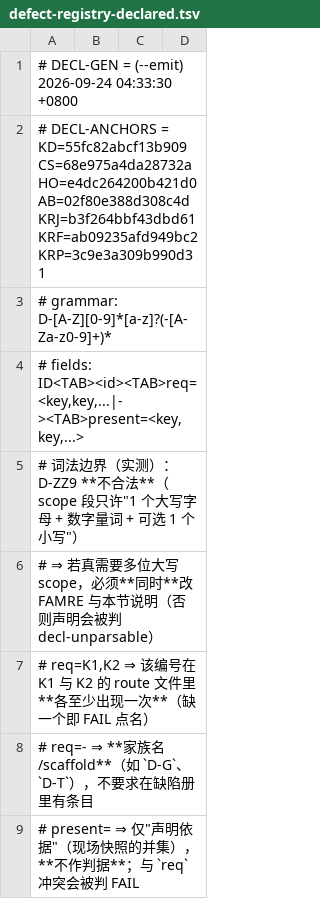
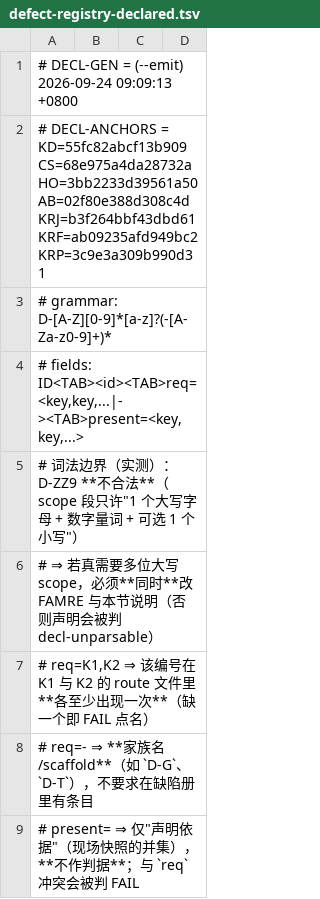
Before and after one commit to isharrrry/WPFOnLinux, a TSV file: build/MilBridge/tools/defect-registry-declared.tsv, drawn as a sheet; only a part is shown.

```diff
--- a/build/MilBridge/tools/defect-registry-declared.tsv
+++ b/build/MilBridge/tools/defect-registry-declared.tsv
@@ -1,3 +1,3 @@
-# DECL-GEN = (--emit) 2026-09-24 04:33:30 +0800
-# DECL-ANCHORS = KD=55fc82abcf13b909 CS=68e975a4da28732a HO=e4dc264200b421d0 AB=02f80e388d308c4d KRJ=b3f264bbf43dbd61 KRF=ab09235afd949bc2 KRP=3c9e3a309b990d31
+# DECL-GEN = (--emit) 2026-09-24 09:09:13 +0800
+# DECL-ANCHORS = KD=55fc82abcf13b909 CS=68e975a4da28732a HO=3bb2233d39561a50 AB=02f80e388d308c4d KRJ=b3f264bbf43dbd61 KRF=ab09235afd949bc2 KRP=3c9e3a309b990d31
 # grammar: D-[A-Z][0-9]*[a-z]?(-[A-Za-z0-9]+)*
```
Also changed, not shown: 2 other files.
